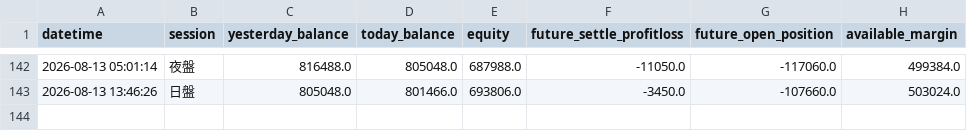
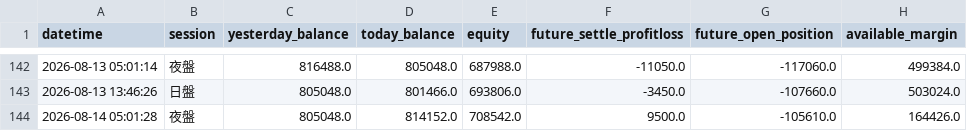
Before and after one commit to KevinYang515/trading-dashboard, a CSV file: logs/balance_log.csv, drawn as a sheet; only a part is shown, gaps mark what is left out.

Commit message:
balance: 2026-08-14 05:01:29

```diff
--- a/logs/balance_log.csv
+++ b/logs/balance_log.csv
@@ -143 +143,2 @@
 2026-08-13 13:46:26,日盤,805048.0,801466.0,693806.0,-3450.0,-107660.0,503024.0
+2026-08-14 05:01:28,夜盤,805048.0,814152.0,708542.0,9500.0,-105610.0,164426.0
```
